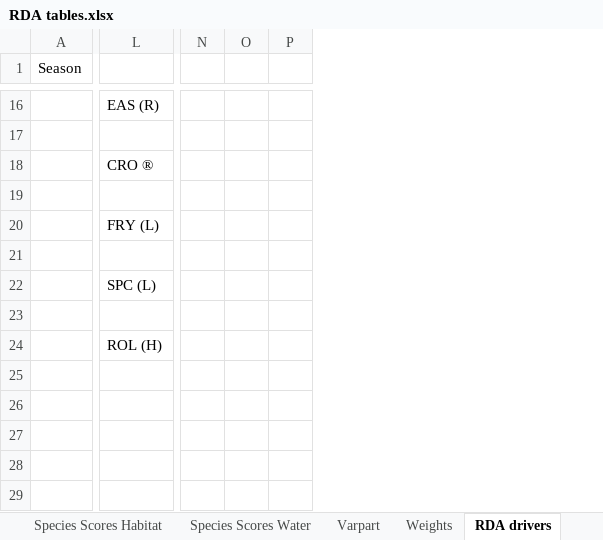
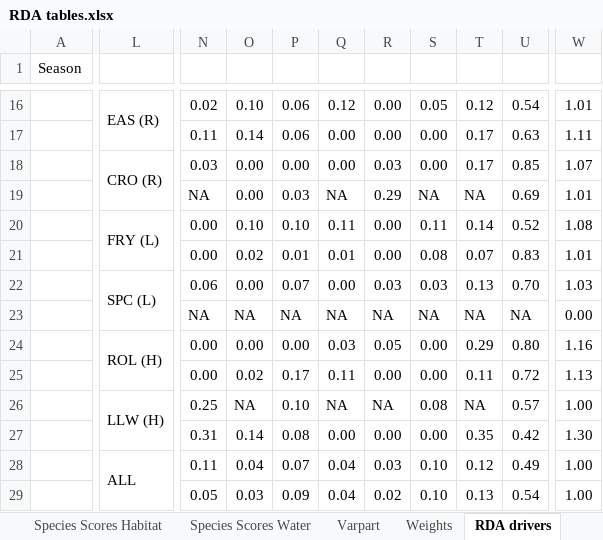
Before and after one commit to mcmillanma/Spatial-Patterns-of-Water-Quality-and-Macroinvertebrate-Communities-within-Mining-influenced-Headwat, an Excel workbook: Tables/RDA tables.xlsx, sheet RDA drivers, drawn as a sheet; only a part is shown, gaps mark what is left out; values as stored, in another font and other column widths than the file's, no cell formats; removed rows and columns are numbered as before the commit, all else as after; rows hold the shown columns only; the diff covers the shown part only; the diff names each change by its address in the sheet, - before the commit and + after, or states it on an @@ line.

```diff
--- a/Tables/RDA tables.xlsx (sheet RDA drivers)
+++ b/Tables/RDA tables.xlsx (sheet RDA drivers)
-column N, empty
-column O, empty
-column P, empty
+column N, rows 16-25: 0.02 | 0.11 | 0.03 | NA | 0.00 | 0.00 | 0.06 | NA | 0.00 | 0.00
+column O, rows 16-25: 0.10 | 0.14 | 0.00 | 0.00 | 0.10 | 0.02 | 0.00 | NA | 0.00 | 0.02
+column P, rows 16-25: 0.06 | 0.06 | 0.00 | 0.03 | 0.10 | 0.01 | 0.07 | NA | 0.00 | 0.17
+column Q, rows 16-25: 0.12 | 0.00 | 0.00 | NA | 0.11 | 0.01 | 0.00 | NA | 0.03 | 0.11
+column R, rows 16-25: 0.00 | 0.00 | 0.03 | 0.29 | 0.00 | 0.00 | 0.03 | NA | 0.05 | 0.00
+column S, rows 16-25: 0.05 | 0.00 | 0.00 | NA | 0.11 | 0.08 | 0.03 | NA | 0.00 | 0.00
+column T, rows 16-25: 0.12 | 0.17 | 0.17 | NA | 0.14 | 0.07 | 0.13 | NA | 0.29 | 0.11
+column U, rows 16-25: 0.54 | 0.63 | 0.85 | 0.69 | 0.52 | 0.83 | 0.70 | NA | 0.80 | 0.72
+column W, rows 16-25: 1.01 | 1.11 | 1.07 | 1.01 | 1.08 | 1.01 | 1.03 | 0.00 | 1.16 | 1.13
+L16:L17 merged
-L18: CRO ®
+L18: CRO (R)
+L18:L19 merged
+L20:L21 merged
+L22:L23 merged
+L24:L25 merged
+row 26:  | LLW (H) | 0.25 | NA | 0.10 | NA | NA | 0.08 | NA | 0.57 | 1.00
+row 27:  |  | 0.31 | 0.14 | 0.08 | 0.00 | 0.00 | 0.00 | 0.35 | 0.42 | 1.30
+row 28:  | ALL | 0.11 | 0.04 | 0.07 | 0.04 | 0.03 | 0.10 | 0.12 | 0.49 | 1.00
+row 29:  |  | 0.05 | 0.03 | 0.09 | 0.04 | 0.02 | 0.10 | 0.13 | 0.54 | 1.00
```
Also changed, not shown: 8 added rows, 8 removed rows, 1 moved row, 11 added columns, 7 removed columns, 2 edited cells and merged cells elsewhere in this sheet, sheet Varpart, cell formats, Tables/Metric Tables.xlsx, 13 other files.
